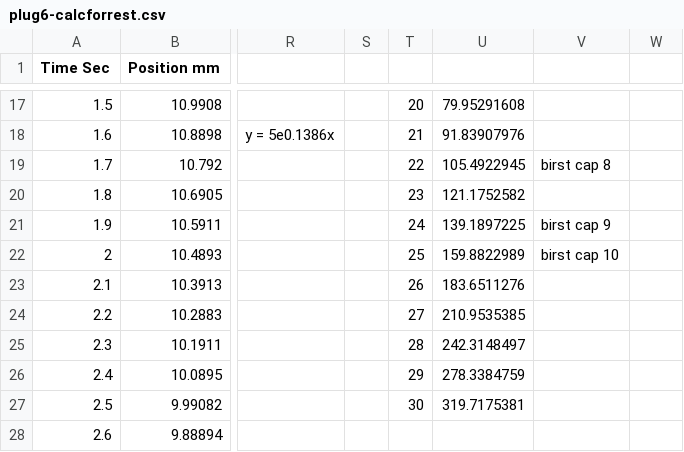
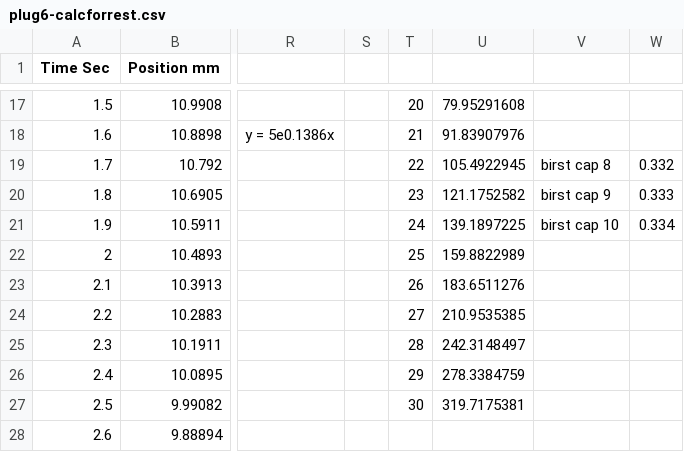
Before and after one commit to Maeswoon/UNHSEDS, a CSV file: Engineering/2019-2020/USURPER_HybridRocket/Propulsion/Runaway V2/Burst Cap/Burst Cap Instron Data/plug6-calcforrest.csv, drawn as a sheet; only a part is shown, gaps mark what is left out; the diff names each change by its address in the sheet, - before the commit and + after, or states it on an @@ line.

Commit message:
new burst disks

```diff
--- a/Engineering/2019-2020/USURPER_HybridRocket/Propulsion/Runaway V2/Burst Cap/Burst Cap Instron Data/plug6-calcforrest.csv
+++ b/Engineering/2019-2020/USURPER_HybridRocket/Propulsion/Runaway V2/Burst Cap/Burst Cap Instron Data/plug6-calcforrest.csv
-W19: (empty)
+W19: 0.332
-V20: (empty)
+V20: birst cap 9
-W20: (empty)
+W20: 0.333
-V21: birst cap 9
+V21: birst cap 10
-W21: (empty)
+W21: 0.334
-V22: birst cap 10
+V22: (empty)
```
Also changed, not shown: 8 other files.
